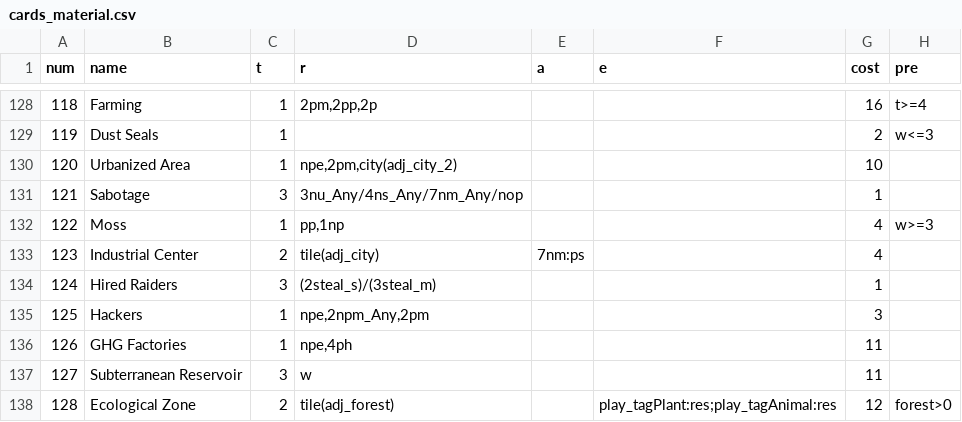
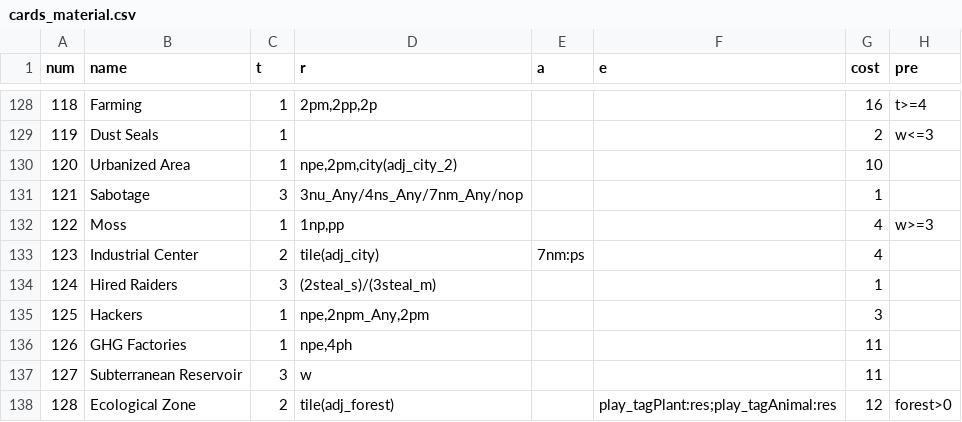
Before and after one commit to elaskavaia/bga-mars, a CSV file: misc/cards_material.csv, drawn as a sheet; only a part is shown, gaps mark what is left out; the diff names each change by its address in the sheet, - before the commit and + after, or states it on an @@ line.

```diff
--- a/misc/cards_material.csv
+++ b/misc/cards_material.csv
-D132 (r): pp,1np
+D132 (r): 1np,pp
```
Also changed, not shown: 1 other file.
